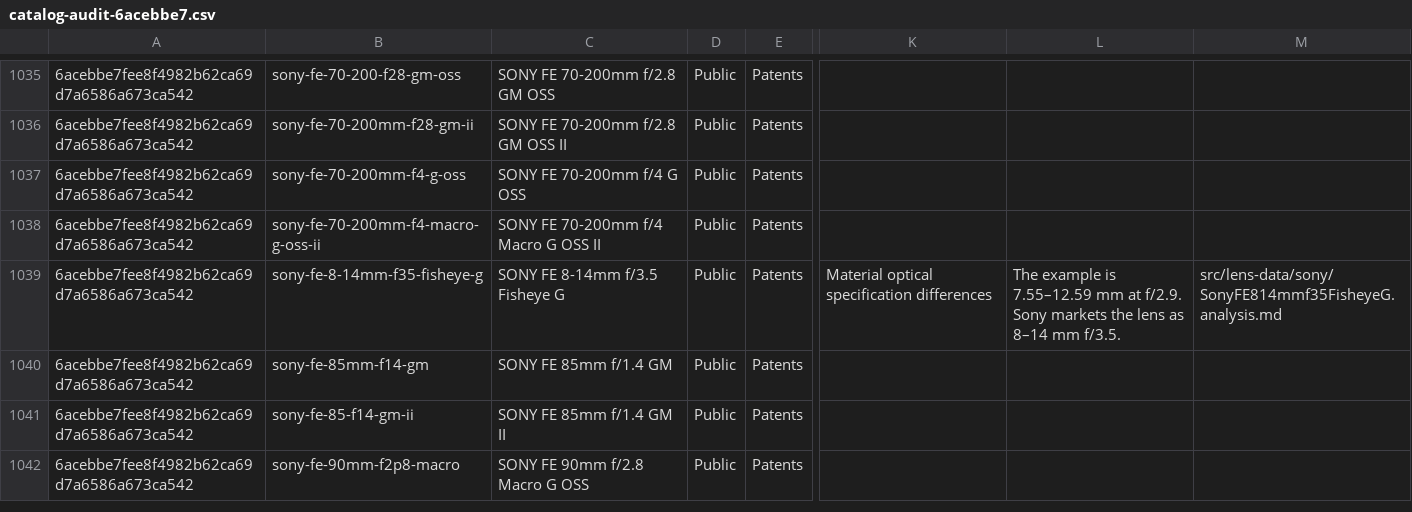
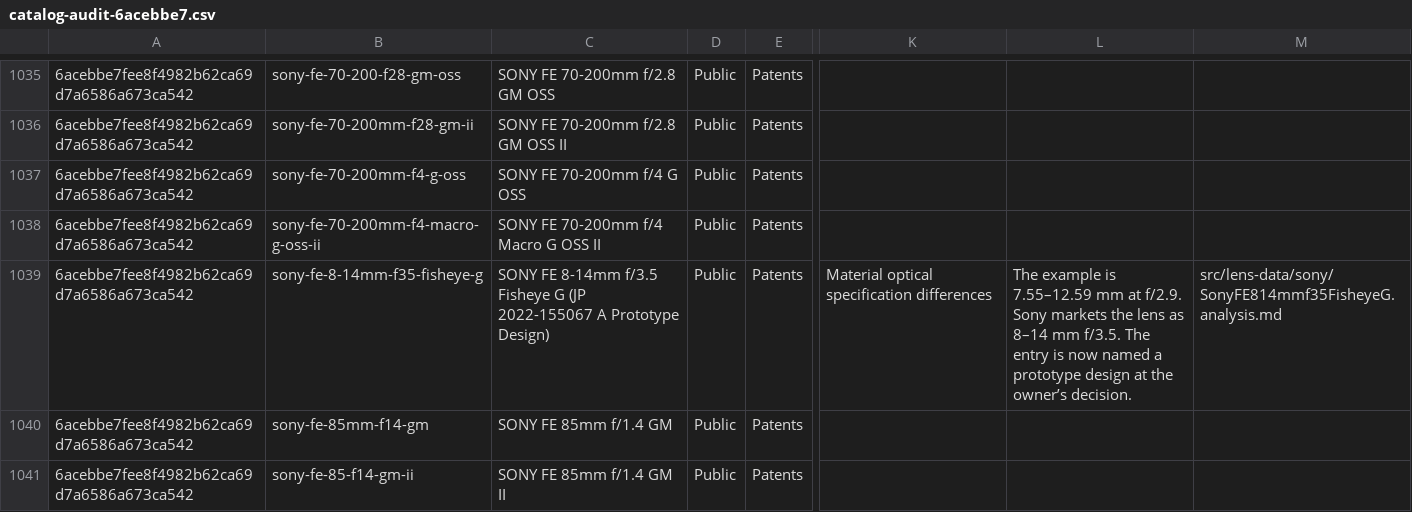
Before and after one commit to ronbuening/LensVisualizer, a CSV file: audit-artifacts/lens-library/catalog-audit-6acebbe7.csv, drawn as a sheet; only a part is shown, gaps mark what is left out; the shorter side is filled out with more unchanged rows; the diff covers the shown part only; the diff names each change by its address in the sheet, - before the commit and + after, or states it on an @@ line.

Commit message:
Record the Otus ML 85mm and RX10 decisions and the four prototype-design names

```diff
--- a/audit-artifacts/lens-library/catalog-audit-6acebbe7.csv
+++ b/audit-artifacts/lens-library/catalog-audit-6acebbe7.csv
-C1039: …Fisheye G
+C1039: …Fisheye G (JP 2022-155067 A Prototype Design)
-L1039: …mm f/3.5.
+L1039: …mm f/3.5. The entry is now named a prototype design at the owner’s decision.
```
Also changed, not shown: 19 edited cells elsewhere in this file, audit-artifacts/lens-library/catalog-non-production-matches-6acebbe7.csv.
